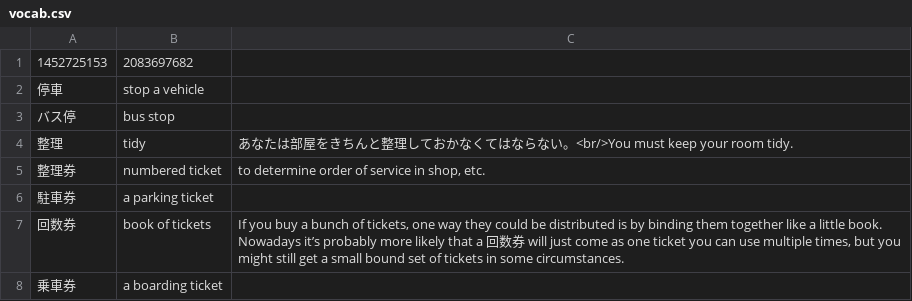
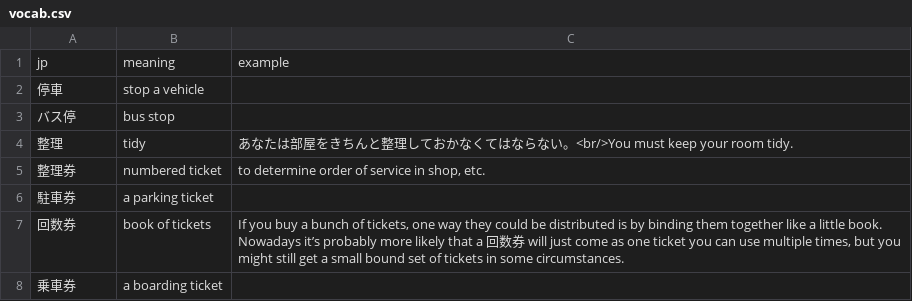
Before and after one commit to xinkev/anki-deck-generator, a CSV file: 漢字/Chapter 6/vocab.csv, drawn as a sheet; only a part is shown.

```diff
--- a/漢字/Chapter 6/vocab.csv
+++ b/漢字/Chapter 6/vocab.csv
@@ -1,2 +1,2 @@
-1452725153|2083697682
+jp|meaning|example
 停車|stop a vehicle|
```
Also changed, not shown: 漢字/Chapter 5/vocab.csv, 語彙/Chapter 5/vocab.csv, 10 other files.
